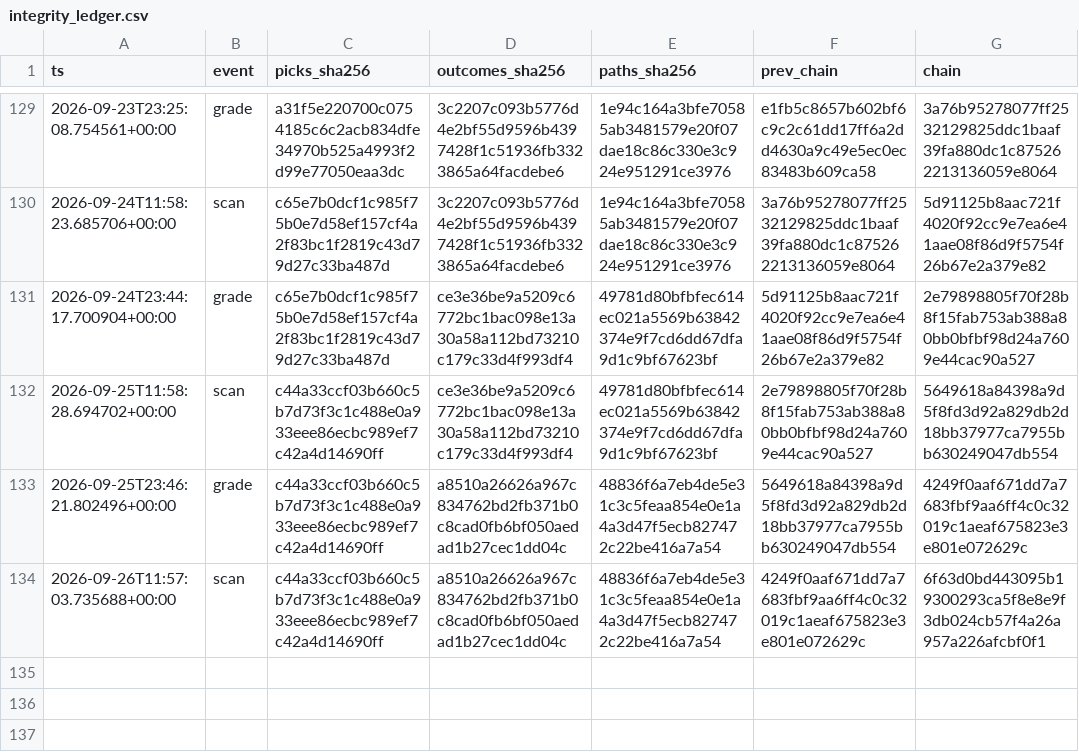
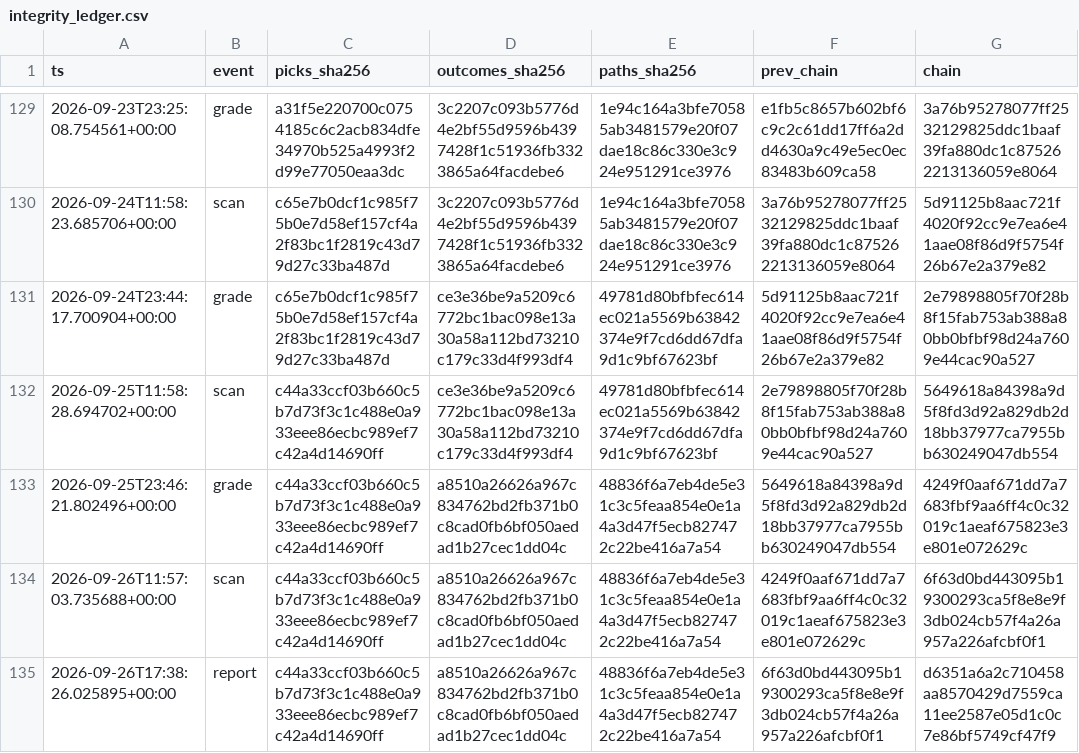
Before and after one commit to joshldavis/ThePickLog, a CSV file: integrity_ledger.csv, drawn as a sheet; only a part is shown, gaps mark what is left out.

Commit message:
report: forward-log snapshot 2026-09-26

```diff
--- a/integrity_ledger.csv
+++ b/integrity_ledger.csv
@@ -134 +134,2 @@ ts,event,picks_sha256,outcomes_sha256,paths_sha256,prev_chain,chain
 2026-09-26T11:57:03.735688+00:00,scan,c44a33ccf03b660c5b7d73f3c1c488e0a933eee86ecbc989ef7c42a4d14690ff,a8510a26626a967c834762bd2fb371b0c8cad0fb6bf050aedad1b27cec1dd04c,48836f6a7eb4de5e31c3c5feaa854e0e1a4a3d47f5ecb827472c22be416a7a54,4249f0aaf671dd7a7683fbf9aa6ff4c0c32019c1aeaf675823e3e801e072629c,6f63d0bd443095b19300293ca5f8e8e9f3db024cb57f4a26a957a226afcbf0f1
+2026-09-26T17:38:26.025895+00:00,report,c44a33ccf03b660c5b7d73f3c1c488e0a933eee86ecbc989ef7c42a4d14690ff,a8510a26626a967c834762bd2fb371b0c8cad0fb6bf050aedad1b27cec1dd04c,48836f6a7eb4de5e31c3c5feaa854e0e1a4a3d47f5ecb827472c22be416a7a54,6f63d0bd443095b19300293ca5f8e8e9f3db024cb57f4a26a957a226afcbf0f1,d6351a6a2c710458aa8570429d7559ca11ee2587e05d1c0c7e86bf5749cf47f9
```
Also changed, not shown: 4 other files.
